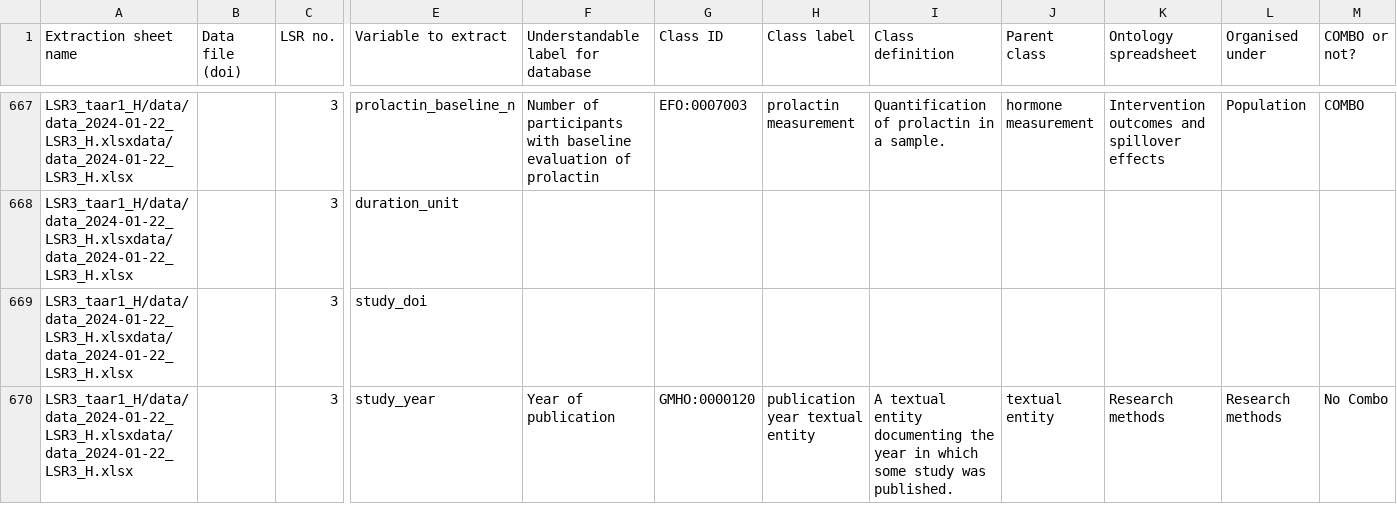
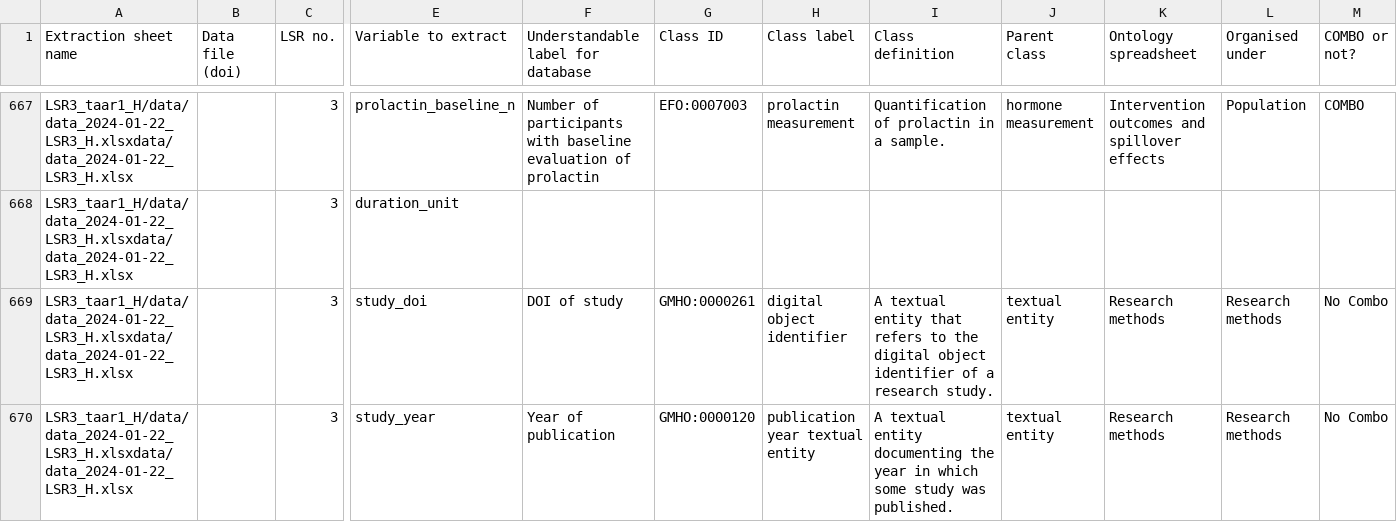
Before and after one commit to galenos-project/mental-health-ontology, a CSV file: Mapping to LSRs/Mental Health Ontology mapping to LSRs.csv, drawn as a sheet; only a part is shown, gaps mark what is left out; removed rows and columns are numbered as before the commit, all else as after; rows hold the shown columns only; the diff names each change by its address in the sheet, - before the commit and + after, or states it on an @@ line.

```diff
--- a/Mapping to LSRs/Mental Health Ontology mapping to LSRs.csv
+++ b/Mapping to LSRs/Mental Health Ontology mapping to LSRs.csv
-row 669: LSR3_taar1_H/data/data_2024-01-22_LSR3_H.xlsxdata/data_2024-01-22_LSR3_H.xlsx |  | 3 | study_doi
+row 669: LSR3_taar1_H/data/data_2024-01-22_LSR3_H.xlsxdata/data_2024-01-22_LSR3_H.xlsx |  | 3 | study_doi | DOI of study | GMHO:0000261 | digital object identifier | A textual entity that refers to the digital object identifier of a research study. | textual entity | Research methods | Research methods | No Combo
```
